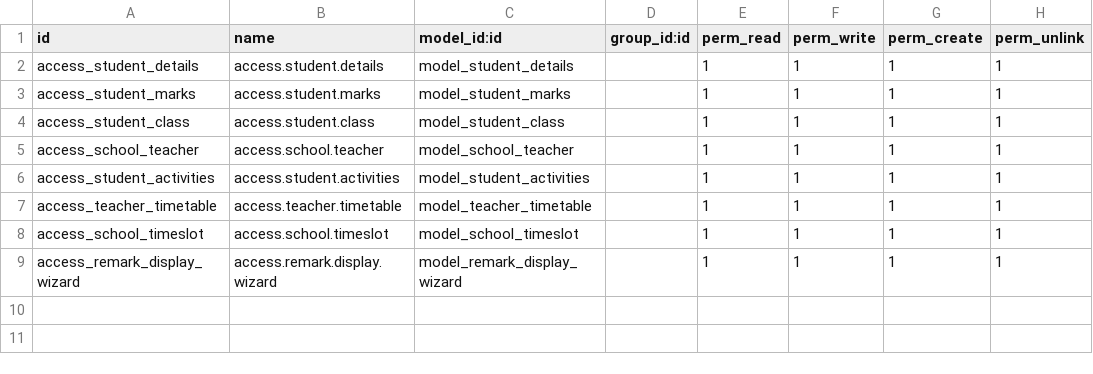
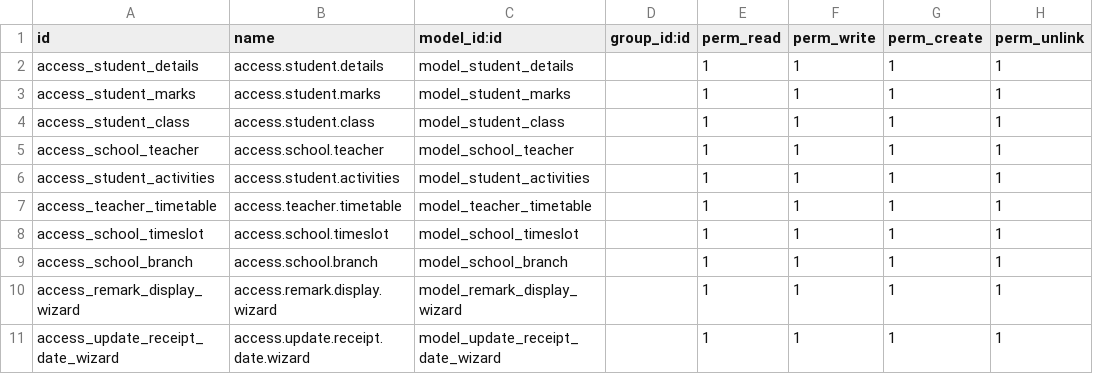
Before and after one commit to utsavi-ibo/custom_addons, a CSV file: school_management/security/ir.model.access.csv, drawn as a sheet.

```diff
--- a/school_management/security/ir.model.access.csv
+++ b/school_management/security/ir.model.access.csv
@@ -8,2 +8,4 @@ access_teacher_timetable,access.teacher.timetable,model_teacher_timetable,,1,1,1
 access_school_timeslot,access.school.timeslot,model_school_timeslot,,1,1,1,1
+access_school_branch,access.school.branch,model_school_branch,,1,1,1,1
 access_remark_display_wizard,access.remark.display.wizard,model_remark_display_wizard,,1,1,1,1
+access_update_receipt_date_wizard,access.update.receipt.date.wizard,model_update_receipt_date_wizard,,1,1,1,1
```
Also changed, not shown: 17 other files.
